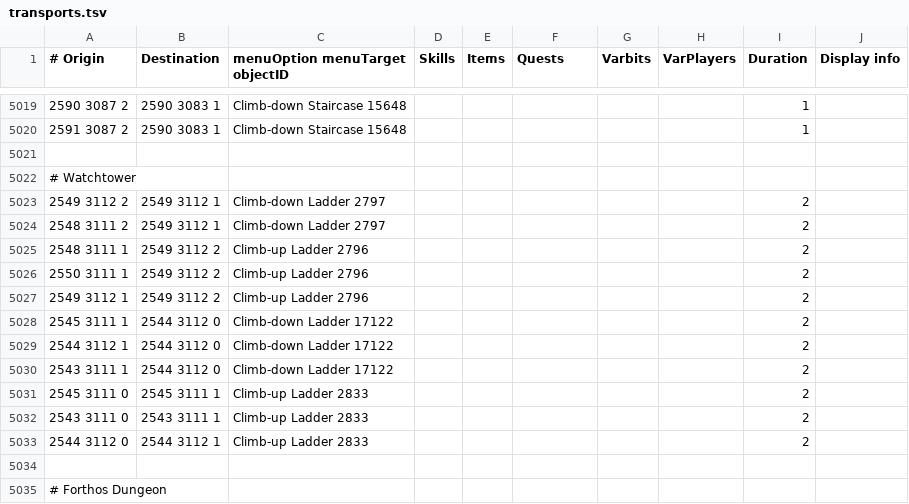
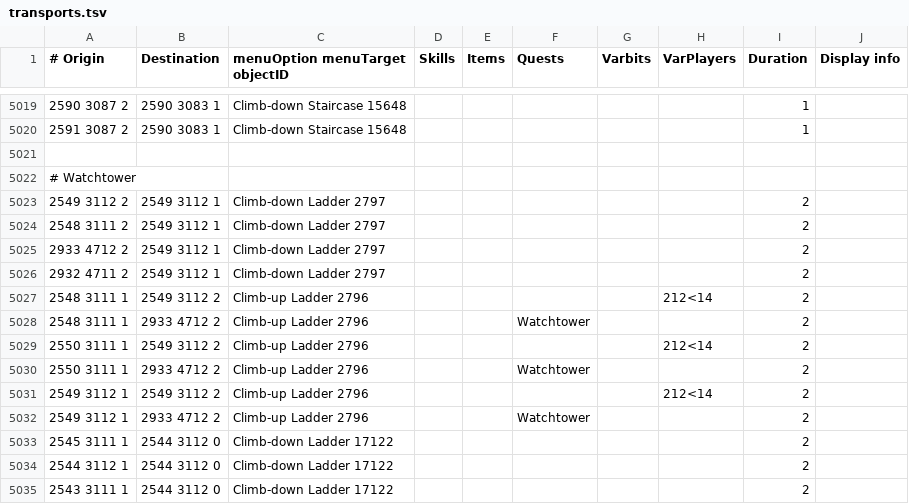
Before and after one commit to mpickering/shortest-path, a TSV file: src/main/resources/transports/transports.tsv, drawn as a sheet; only a part is shown, gaps mark what is left out; the shorter side is filled out with more unchanged rows; the diff covers the shown part only.

```diff
--- a/src/main/resources/transports/transports.tsv
+++ b/src/main/resources/transports/transports.tsv
@@ -5024,5 +5024,10 @@
 2548 3111 2	2549 3112 1	Climb-down Ladder 2797						2	
-2548 3111 1	2549 3112 2	Climb-up Ladder 2796						2	
-2550 3111 1	2549 3112 2	Climb-up Ladder 2796						2	
-2549 3112 1	2549 3112 2	Climb-up Ladder 2796						2	
+2933 4712 2	2549 3112 1	Climb-down Ladder 2797						2	
+2932 4711 2	2549 3112 1	Climb-down Ladder 2797						2	
+2548 3111 1	2549 3112 2	Climb-up Ladder 2796					212<14	2	
+2548 3111 1	2933 4712 2	Climb-up Ladder 2796			Watchtower			2	
+2550 3111 1	2549 3112 2	Climb-up Ladder 2796					212<14	2	
+2550 3111 1	2933 4712 2	Climb-up Ladder 2796			Watchtower			2	
+2549 3112 1	2549 3112 2	Climb-up Ladder 2796					212<14	2	
+2549 3112 1	2933 4712 2	Climb-up Ladder 2796			Watchtower			2	
 2545 3111 1	2544 3112 0	Climb-down Ladder 17122						2	
```
Also changed, not shown: 27 added rows elsewhere in this file.
